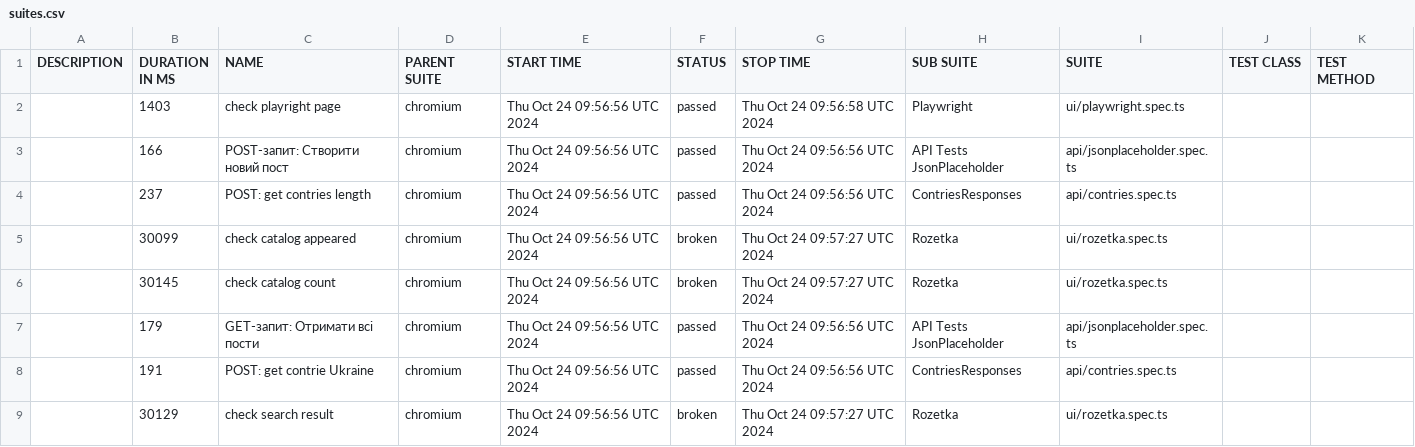
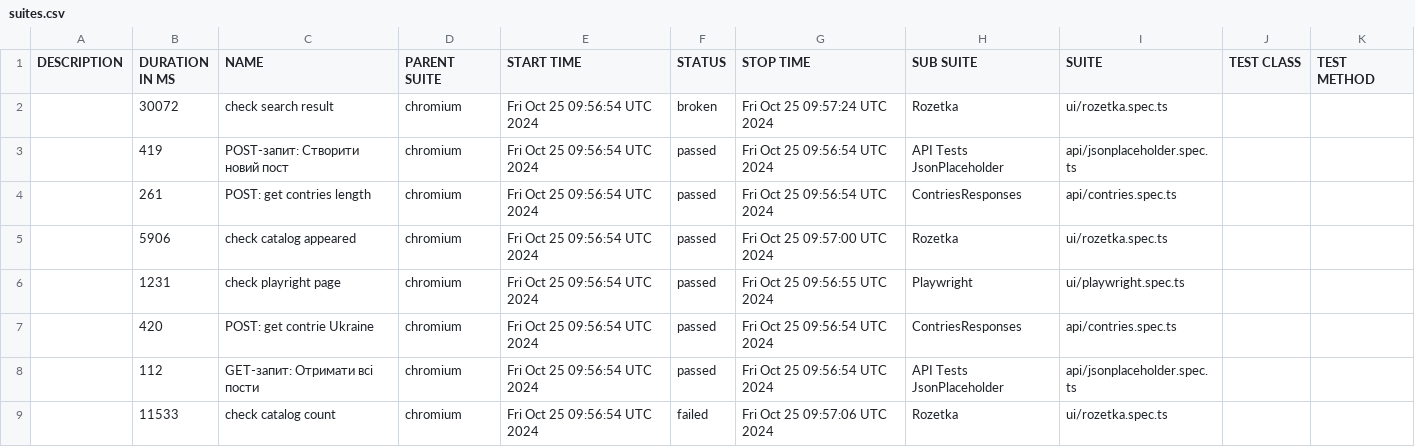
Before and after one commit to Vanecheek/new_IVAN_tests_playwrite, a CSV file: data/suites.csv, drawn as a sheet.

```diff
--- a/data/suites.csv
+++ b/data/suites.csv
@@ -1,9 +1,9 @@
 "DESCRIPTION","DURATION IN MS","NAME","PARENT SUITE","START TIME","STATUS","STOP TIME","SUB SUITE","SUITE","TEST CLASS","TEST METHOD"
-"","1403","check playright page","chromium","Thu Oct 24 09:56:56 UTC 2024","passed","Thu Oct 24 09:56:58 UTC 2024","Playwright","ui/playwright.spec.ts","",""
-"","166","POST-запит: Створити новий пост","chromium","Thu Oct 24 09:56:56 UTC 2024","passed","Thu Oct 24 09:56:56 UTC 2024","API Tests JsonPlaceholder","api/jsonplaceholder.spec.ts","",""
-"","237","POST: get contries length","chromium","Thu Oct 24 09:56:56 UTC 2024","passed","Thu Oct 24 09:56:56 UTC 2024","ContriesResponses","api/contries.spec.ts","",""
-"","30099","check catalog appeared","chromium","Thu Oct 24 09:56:56 UTC 2024","broken","Thu Oct 24 09:57:27 UTC 2024","Rozetka","ui/rozetka.spec.ts","",""
-"","30145","check catalog count","chromium","Thu Oct 24 09:56:56 UTC 2024","broken","Thu Oct 24 09:57:27 UTC 2024","Rozetka","ui/rozetka.spec.ts","",""
-"","179","GET-запит: Отримати всі пости","chromium","Thu Oct 24 09:56:56 UTC 2024","passed","Thu Oct 24 09:56:56 UTC 2024","API Tests JsonPlaceholder","api/jsonplaceholder.spec.ts","",""
-"","191","POST: get contrie Ukraine","chromium","Thu Oct 24 09:56:56 UTC 2024","passed","Thu Oct 24 09:56:56 UTC 2024","ContriesResponses","api/contries.spec.ts","",""
-"","30129","check search result","chromium","Thu Oct 24 09:56:56 UTC 2024","broken","Thu Oct 24 09:57:27 UTC 2024","Rozetka","ui/rozetka.spec.ts","",""
+"","30072","check search result","chromium","Fri Oct 25 09:56:54 UTC 2024","broken","Fri Oct 25 09:57:24 UTC 2024","Rozetka","ui/rozetka.spec.ts","",""
+"","419","POST-запит: Створити новий пост","chromium","Fri Oct 25 09:56:54 UTC 2024","passed","Fri Oct 25 09:56:54 UTC 2024","API Tests JsonPlaceholder","api/jsonplaceholder.spec.ts","",""
+"","261","POST: get contries length","chromium","Fri Oct 25 09:56:54 UTC 2024","passed","Fri Oct 25 09:56:54 UTC 2024","ContriesResponses","api/contries.spec.ts","",""
+"","5906","check catalog appeared","chromium","Fri Oct 25 09:56:54 UTC 2024","passed","Fri Oct 25 09:57:00 UTC 2024","Rozetka","ui/rozetka.spec.ts","",""
+"","1231","check playright page","chromium","Fri Oct 25 09:56:54 UTC 2024","passed","Fri Oct 25 09:56:55 UTC 2024","Playwright","ui/playwright.spec.ts","",""
+"","420","POST: get contrie Ukraine","chromium","Fri Oct 25 09:56:54 UTC 2024","passed","Fri Oct 25 09:56:54 UTC 2024","ContriesResponses","api/contries.spec.ts","",""
+"","112","GET-запит: Отримати всі пости","chromium","Fri Oct 25 09:56:54 UTC 2024","passed","Fri Oct 25 09:56:54 UTC 2024","API Tests JsonPlaceholder","api/jsonplaceholder.spec.ts","",""
+"","11533","check catalog count","chromium","Fri Oct 25 09:56:54 UTC 2024","failed","Fri Oct 25 09:57:06 UTC 2024","Rozetka","ui/rozetka.spec.ts","",""
```
Also changed, not shown: 47 other files.
